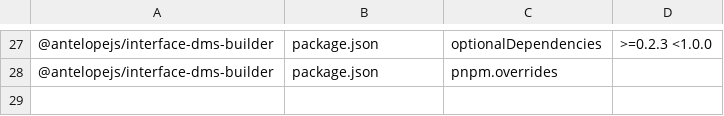
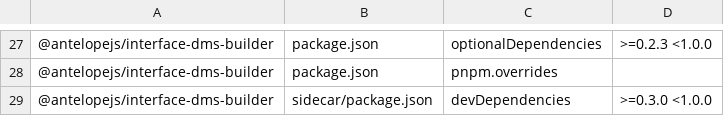
Before and after one commit to AntelopeJS/dms-ai, a TSV file: .campaign/tgz/ranges.tsv, drawn as a sheet; only a part is shown, gaps mark what is left out.

Commit message:
build(deps): type the sidecar's Builder client against interface-dms-builder 0.3.0

```diff
--- a/.campaign/tgz/ranges.tsv
+++ b/.campaign/tgz/ranges.tsv
@@ -28 +28,2 @@
 @antelopejs/interface-dms-builder	package.json	pnpm.overrides	
+@antelopejs/interface-dms-builder	sidecar/package.json	devDependencies	>=0.3.0 <1.0.0
```
Also changed, not shown: 2 other files.
